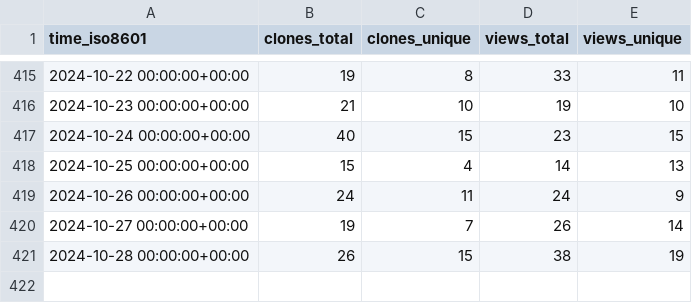
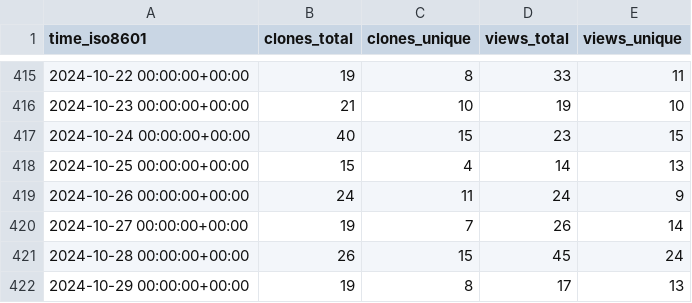
Before and after one commit to elixir-tools/elixir-tools.nvim, a CSV file: elixir-tools/elixir-tools.nvim/ghrs-data/views_clones_aggregate.csv, drawn as a sheet; only a part is shown, gaps mark what is left out.

```diff
--- a/elixir-tools/elixir-tools.nvim/ghrs-data/views_clones_aggregate.csv
+++ b/elixir-tools/elixir-tools.nvim/ghrs-data/views_clones_aggregate.csv
@@ -420,2 +420,3 @@ time_iso8601,clones_total,clones_unique,views_total,views_unique
 2024-10-27 00:00:00+00:00,19,7,26,14
-2024-10-28 00:00:00+00:00,26,15,38,19
+2024-10-28 00:00:00+00:00,26,15,45,24
+2024-10-29 00:00:00+00:00,19,8,17,13
```
Also changed, not shown: 1 other file.
